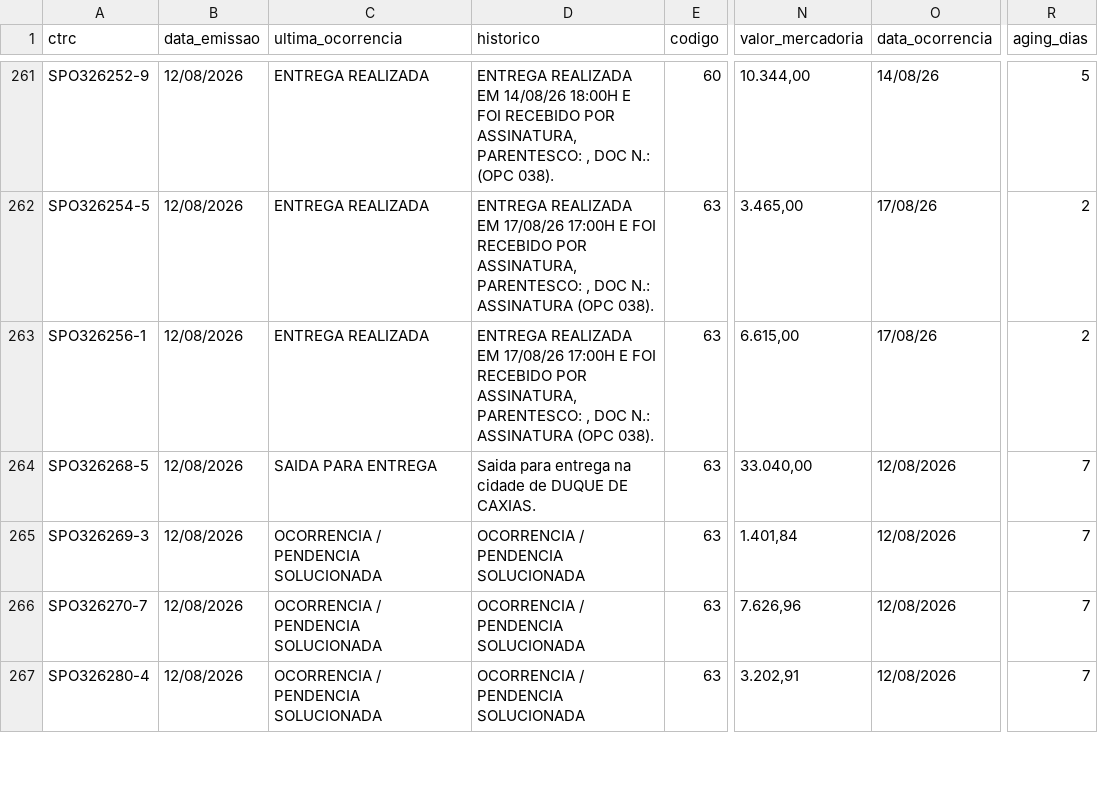
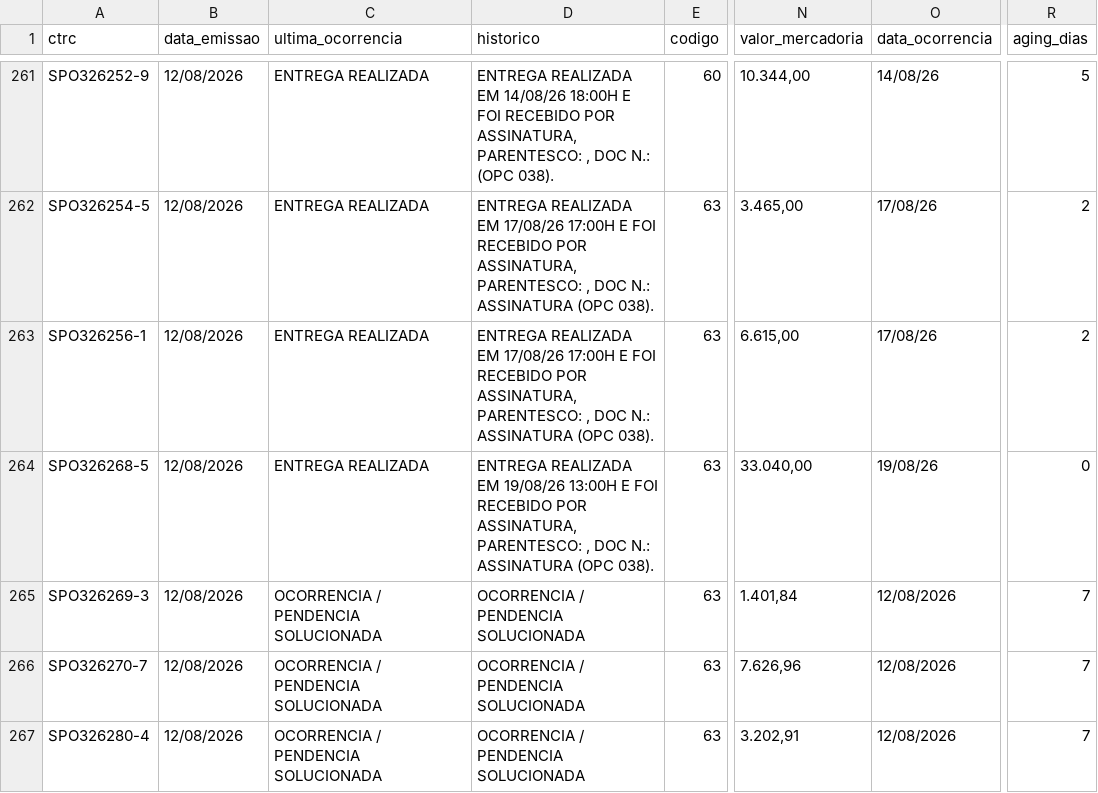
Before and after one commit to binhotransportes15/coletas-ace, a CSV file: dashboard/data/pendencia/pendencias_31.csv, drawn as a sheet; only a part is shown, gaps mark what is left out; the diff names each change by its address in the sheet, - before the commit and + after, or states it on an @@ line.

Commit message:
chore(dashboard): atualiza dados ACE 2026-08-19 14:00

```diff
--- a/dashboard/data/pendencia/pendencias_31.csv
+++ b/dashboard/data/pendencia/pendencias_31.csv
-C264 (ultima_ocorrencia): SAIDA PARA ENTREGA
+C264 (ultima_ocorrencia): ENTREGA REALIZADA
-D264 (historico): Saida para entrega na cidade de DUQUE DE CAXIAS.
+D264 (historico): ENTREGA REALIZADA EM 19/08/26 13:00H E FOI RECEBIDO POR ASSINATURA, PARENTESCO: , DOC N.: ASSINATURA (OPC 038).
-O264 (data_ocorrencia): 12/08/2026
+O264 (data_ocorrencia): 19/08/26
-R264 (aging_dias): 7
+R264 (aging_dias): 0
```
Also changed, not shown: dashboard/data/armazem/veiculos_78.csv, dashboard/data/contratacao/ctrbs_073.csv, 17 other files.
